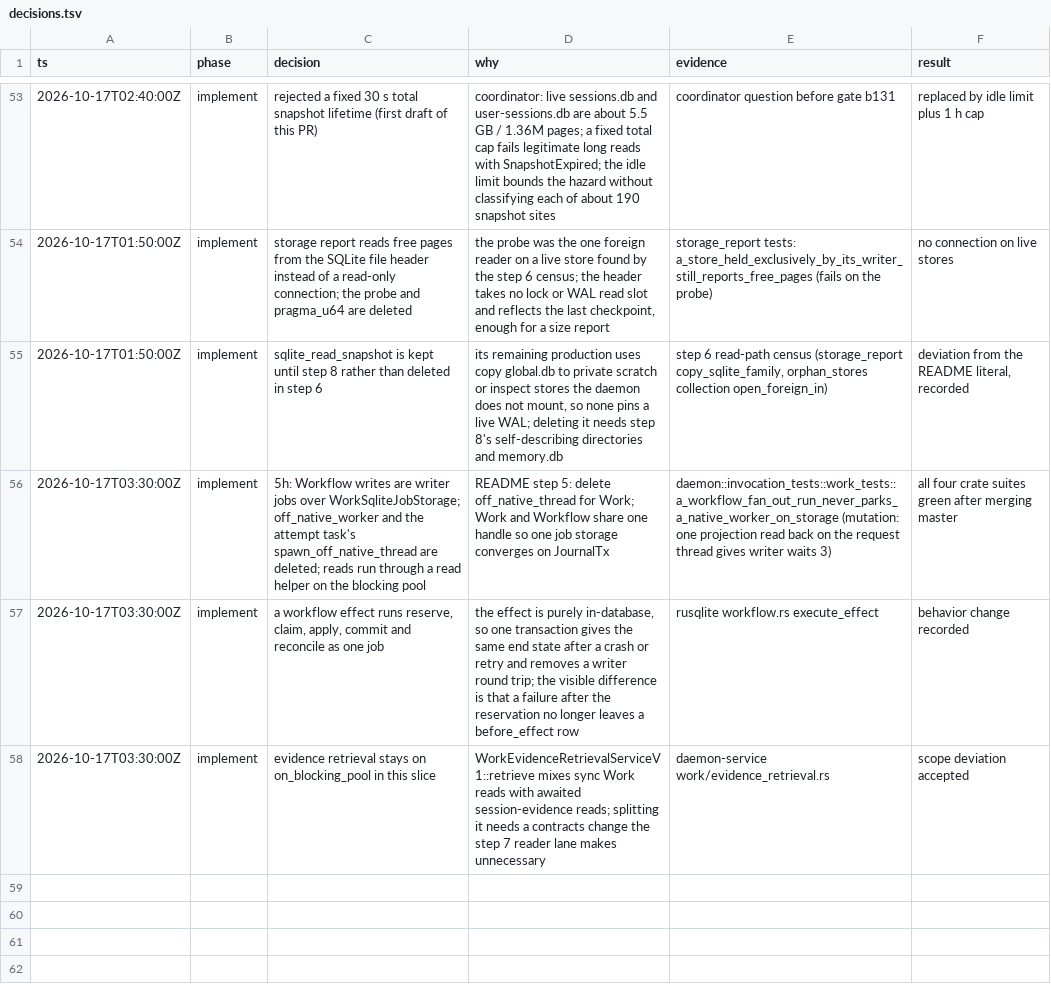
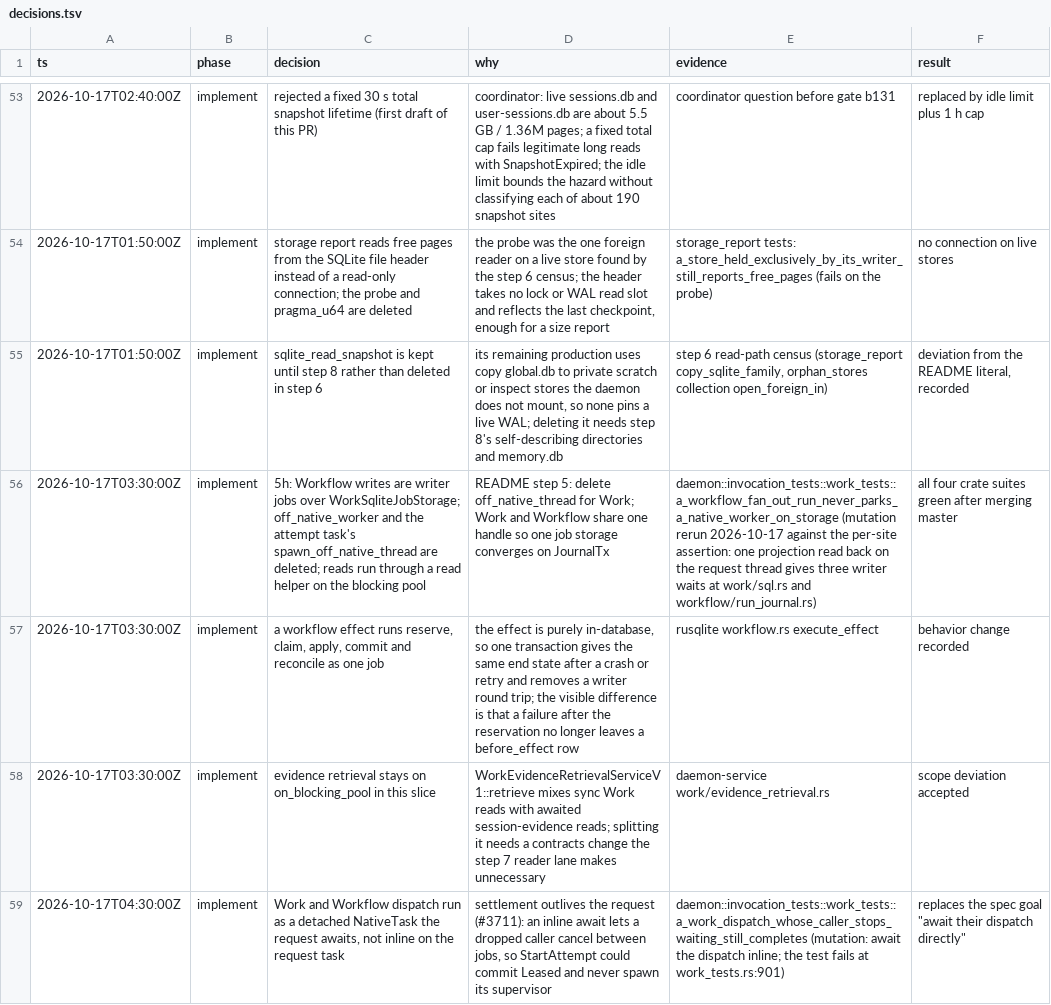
Before and after one commit to ScriptedAlchemy/tracedecay, a TSV file: docs/plans/storage/decisions.tsv, drawn as a sheet; only a part is shown, gaps mark what is left out; the diff names each change by its address in the sheet, - before the commit and + after, or states it on an @@ line.

Commit message:
docs(storage): record the detached Work dispatch and rerun mutations

```diff
--- a/docs/plans/storage/decisions.tsv
+++ b/docs/plans/storage/decisions.tsv
-E56 (evidence): daemon::invocation_tests::work_tests::a_workflow_fan_out_run_never_parks_a_native_worker_on_storage (mutation: one projection read back on the request thread gives writer waits 3)
+E56 (evidence): daemon::invocation_tests::work_tests::a_workflow_fan_out_run_never_parks_a_native_worker_on_storage (mutation rerun 2026-10-17 against the per-site assertion: one projection read back on the request thread gives three writer waits at work/sql.rs and workflow/run_journal.rs)
+row 59: 2026-10-17T04:30:00Z | implement | Work and Workflow dispatch run as a detached NativeTask the request awaits, not inline on the request task | settlement outlives the request (#3711): an inline await lets a dropped caller cancel between jobs, so StartAttempt could commit Leased and never spawn its supervisor | daemon::invocation_tests::work_tests::a_work_dispatch_whose_caller_stops_waiting_still_completes (mutation: await the dispatch inline; the test fails at work_tests.rs:901) | replaces the spec goal "await their dispatch directly"
```
Also changed, not shown: 1 other file.
